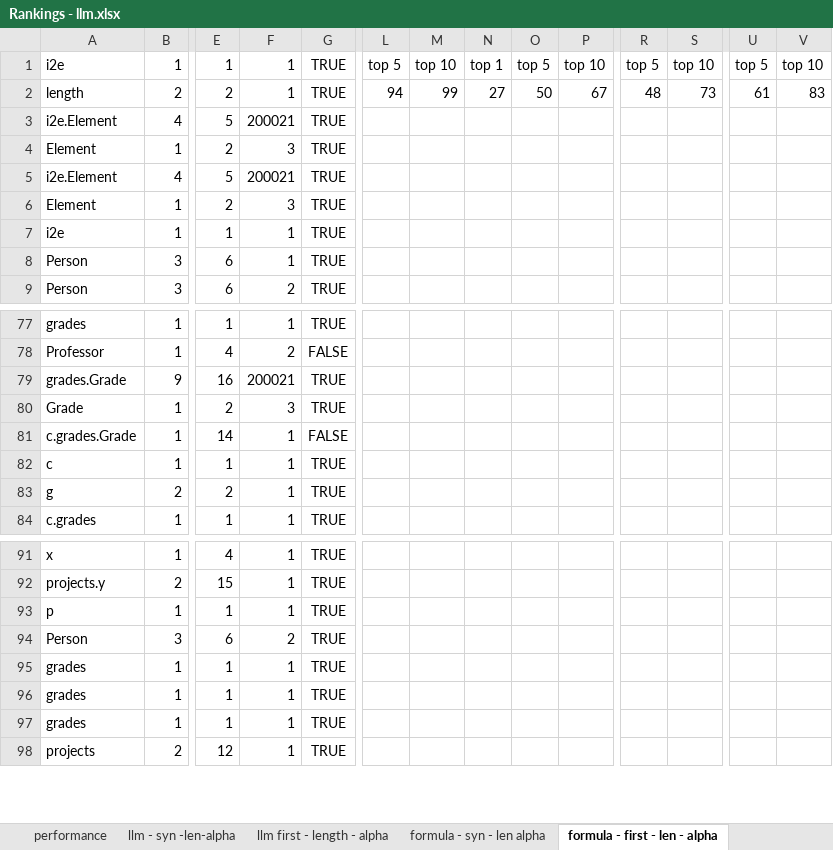
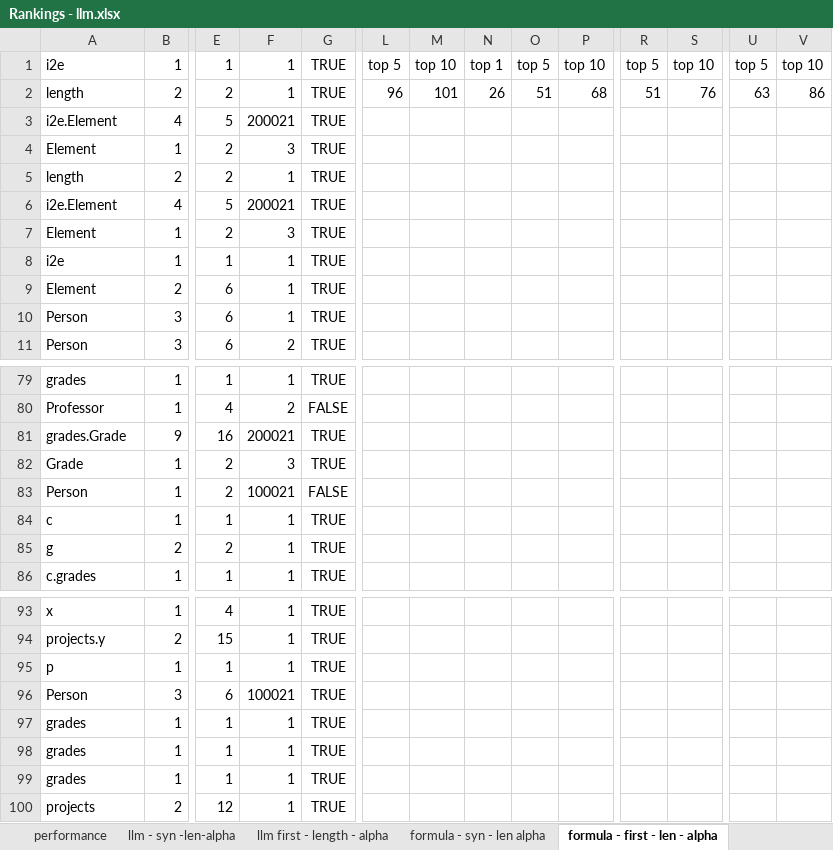
Before and after one commit to Allisonius/FormulaCompletionSuggestions-Alloy, an Excel workbook: TemplateRankings/Rankings/results/Rankings - llm.xlsx, sheet formula - first - len - alpha, drawn as a sheet; only a part is shown, gaps mark what is left out; values as stored, in another font and other column widths than the file's, no borders; removed rows and columns are numbered as before the commit, all else as after; rows hold the shown columns only; the diff names each change by its address in the sheet, - before the commit and + after, or states it on an @@ line.

```diff
--- a/TemplateRankings/Rankings/results/Rankings - llm.xlsx (sheet formula - first - len - alpha)
+++ b/TemplateRankings/Rankings/results/Rankings - llm.xlsx (sheet formula - first - len - alpha)
-L2: 94
+L2: 96
-M2: 99
+M2: 101
-N2: 27
+N2: 26
-O2: 50
+O2: 51
-P2: 67
+P2: 68
-R2: 48
+R2: 51
-S2: 73
+S2: 76
-U2: 61
+U2: 63
-V2: 83
+V2: 86
+row 5: length | 2 | 2 | 1 | TRUE
+row 9: Element | 2 | 6 | 1 | TRUE
-row 81: c.grades.Grade | 1 | 14 | 1 | FALSE
+row 83: Person | 1 | 2 | 100021 | FALSE
-F96: 2
+F96: 100021
```
Also changed, not shown: sheet overall, sheet accuracy details, sheet formula - syn - len alpha, sheet llm - syn -len-alpha, sheet llm first - length - alpha, 18 other files.
